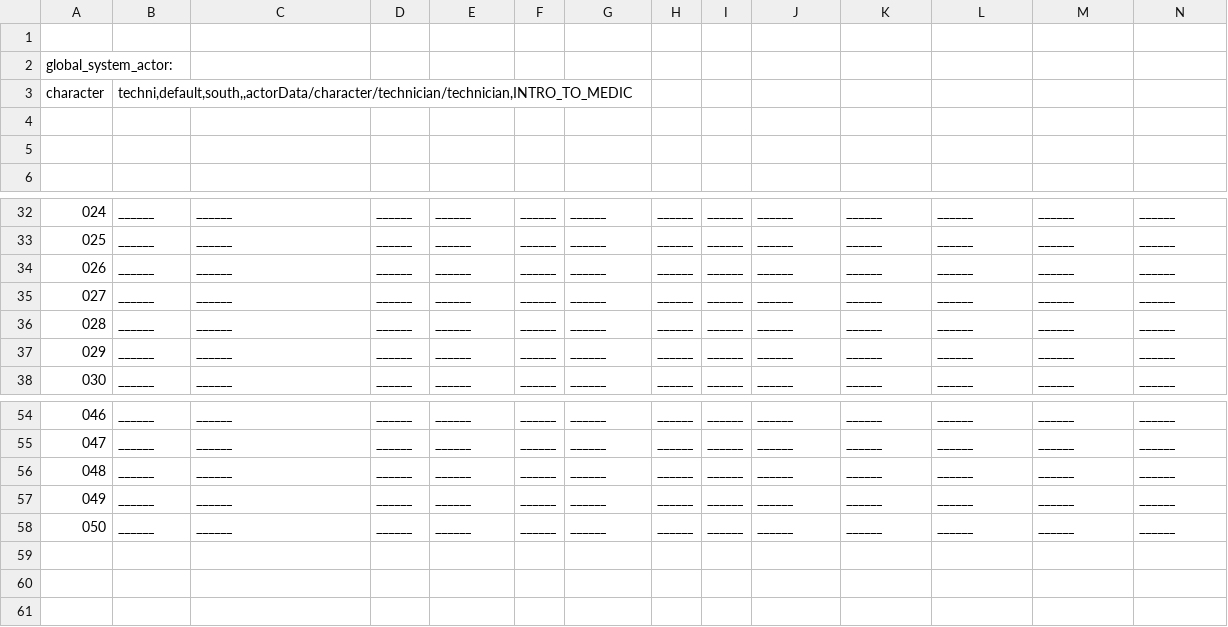
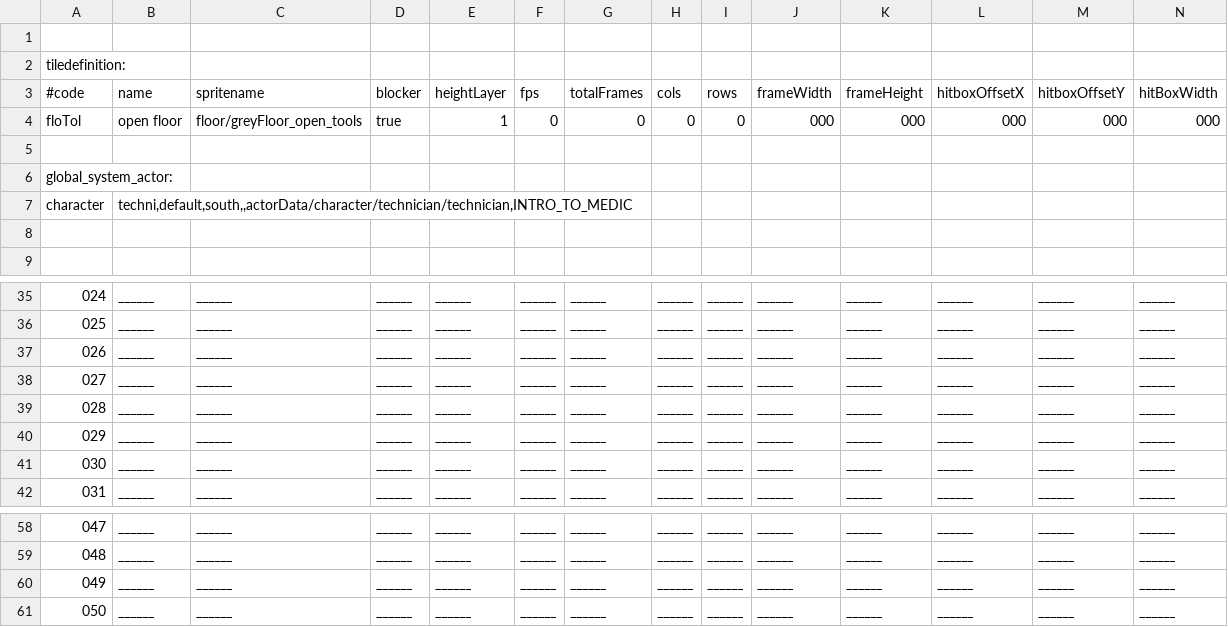
Before and after one commit to WolfgangBischoff/Ceres, a CSV file: src/main/java/res/level/crewdeck/beforeAirQuest.csv, drawn as a sheet; only a part is shown, gaps mark what is left out; removed rows and columns are numbered as before the commit, all else as after; rows hold the shown columns only; the diff names each change by its address in the sheet, - before the commit and + after, or states it on an @@ line.

```diff
--- a/src/main/java/res/level/crewdeck/beforeAirQuest.csv
+++ b/src/main/java/res/level/crewdeck/beforeAirQuest.csv
+row 1: (empty)
+row 2: tiledefinition:
+row 3: #code | name | spritename | blocker | heightLayer | fps | totalFrames | cols | rows | frameWidth | frameHeight | hitboxOffsetX | hitboxOffsetY | hitBoxWidth
+row 4: floTol | open floor | floor/greyFloor_open_tools | true | 1 | 0 | 0 | 0 | 0 | 000 | 000 | 000 | 000 | 000
-row 4: (empty)
+row 37: 026 | ______ | ______ | ______ | ______ | ______ | ______ | ______ | ______ | ______ | ______ | ______ | ______ | ______
@@ column A renumbered between rows 38 and 61 @@
-row 58: 050 | ______ | ______ | ______ | ______ | ______ | ______ | ______ | ______ | ______ | ______ | ______ | ______ | ______
```
Also changed, not shown: src/main/java/res/actorData/airSystem/airTerminal/control.csv, src/main/java/res/level/crewdeck/crewdeck.csv, 5 other files.
